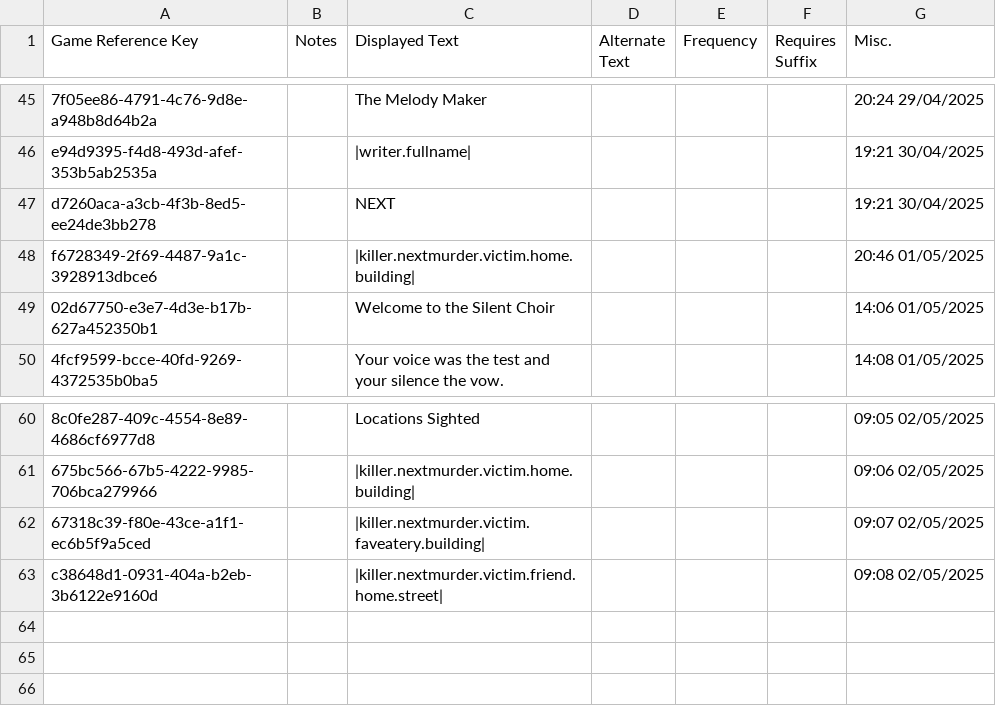
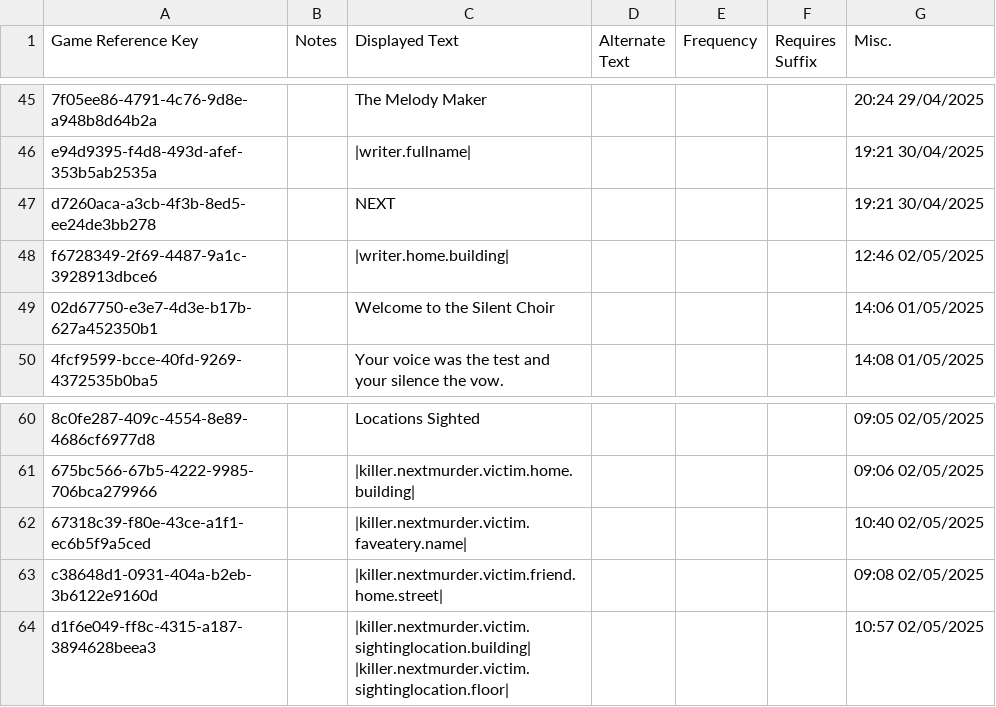
Before and after one commit to crispiboi/MurderCult, a CSV file: DDSContent/Strings/English/DDS/dds.blocks.csv, drawn as a sheet; only a part is shown, gaps mark what is left out.

Commit message:
.7
target dossier displays proper image of victim. Does not allow to ask if people know who target is.

```diff
--- a/DDSContent/Strings/English/DDS/dds.blocks.csv
+++ b/DDSContent/Strings/English/DDS/dds.blocks.csv
@@ -47,3 +47,3 @@
 "d7260aca-a3cb-4f3b-8ed5-ee24de3bb278","","NEXT","",,"","19:21 30/04/2025"
-"f6728349-2f69-4487-9a1c-3928913dbce6","","|killer.nextmurder.victim.home.building|","",,"","20:46 01/05/2025"
+"f6728349-2f69-4487-9a1c-3928913dbce6","","|writer.home.building|","",,"","12:46 02/05/2025"
 "02d67750-e3e7-4d3e-b17b-627a452350b1","","Welcome to the Silent Choir","",,"","14:06 01/05/2025"
@@ -61,3 +61,4 @@
 "675bc566-67b5-4222-9985-706bca279966","","|killer.nextmurder.victim.home.building|","",,"","09:06 02/05/2025"
-"67318c39-f80e-43ce-a1f1-ec6b5f9a5ced","","|killer.nextmurder.victim.faveatery.building|","",,"","09:07 02/05/2025"
+"67318c39-f80e-43ce-a1f1-ec6b5f9a5ced","","|killer.nextmurder.victim.faveatery.name|","",,"","10:40 02/05/2025"
 "c38648d1-0931-404a-b2eb-3b6122e9160d","","|killer.nextmurder.victim.friend.home.street|","",,"","09:08 02/05/2025"
+"d1f6e049-ff8c-4315-a187-3894628beea3","","|killer.nextmurder.victim.sightinglocation.building| |killer.nextmurder.victim.sightinglocation.floor|","",,"","10:57 02/05/2025"
```
Also changed, not shown: DDSContent/Strings/English/Evidence/evidence.names.csv, 8 other files.
